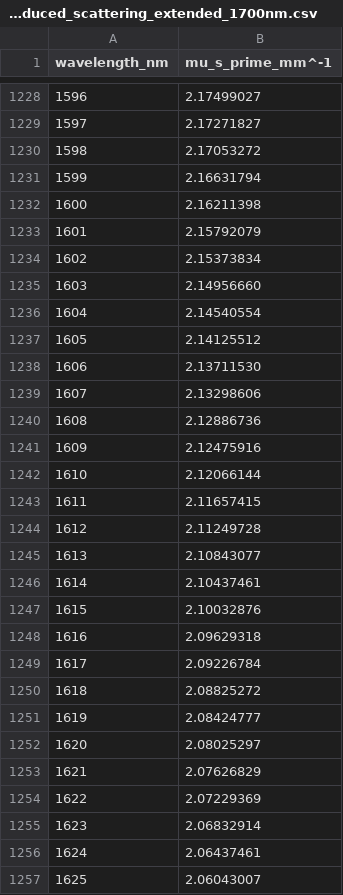
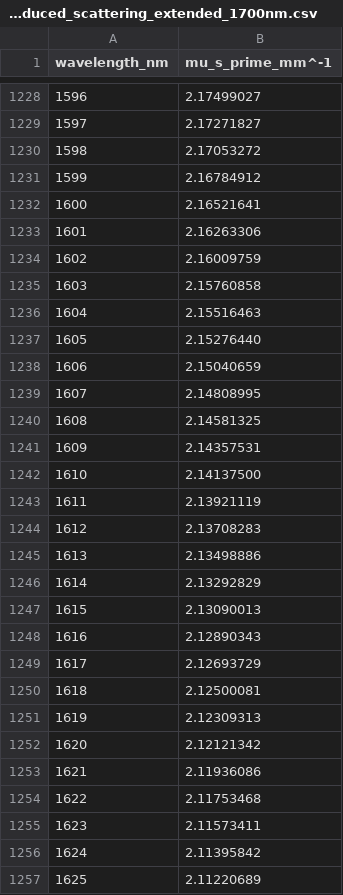
Before and after one commit to milanbhutan/Glucose_Sensor_Ranking, a CSV file: MCeXtreme_Sim/Exp_Scattering/salomatina_2006_epidermis_reduced_scattering_extended_1700nm.csv, drawn as a sheet; only a part is shown, gaps mark what is left out; the diff covers the shown part only.

```diff
--- a/MCeXtreme_Sim/Exp_Scattering/salomatina_2006_epidermis_reduced_scattering_extended_1700nm.csv
+++ b/MCeXtreme_Sim/Exp_Scattering/salomatina_2006_epidermis_reduced_scattering_extended_1700nm.csv
@@ -1230,28 +1230,28 @@ wavelength_nm,mu_s_prime_mm^-1
 1598,2.17053272
-1599,2.16631794
-1600,2.16211398
-1601,2.15792079
-1602,2.15373834
-1603,2.14956660
-1604,2.14540554
-1605,2.14125512
-1606,2.13711530
-1607,2.13298606
-1608,2.12886736
-1609,2.12475916
-1610,2.12066144
-1611,2.11657415
-1612,2.11249728
-1613,2.10843077
-1614,2.10437461
-1615,2.10032876
-1616,2.09629318
-1617,2.09226784
-1618,2.08825272
-1619,2.08424777
-1620,2.08025297
-1621,2.07626829
-1622,2.07229369
-1623,2.06832914
-1624,2.06437461
-1625,2.06043007
+1599,2.16784912
+1600,2.16521641
+1601,2.16263306
+1602,2.16009759
+1603,2.15760858
+1604,2.15516463
+1605,2.15276440
+1606,2.15040659
+1607,2.14808995
+1608,2.14581325
+1609,2.14357531
+1610,2.14137500
+1611,2.13921119
+1612,2.13708283
+1613,2.13498886
+1614,2.13292829
+1615,2.13090013
+1616,2.12890343
+1617,2.12693729
+1618,2.12500081
+1619,2.12309313
+1620,2.12121342
+1621,2.11936086
+1622,2.11753468
+1623,2.11573411
+1624,2.11395842
+1625,2.11220689
```
Also changed, not shown: 75 edited cells elsewhere in this file, MCeXtreme_Sim/Exp_Scattering/salomatina_2006_dermis_reduced_scattering_extended_1700nm.csv, MCeXtreme_Sim/Exp_Scattering/salomatina_2006_subcutaneous_fat_reduced_scattering_extended_1700nm.csv, 5 other files.
